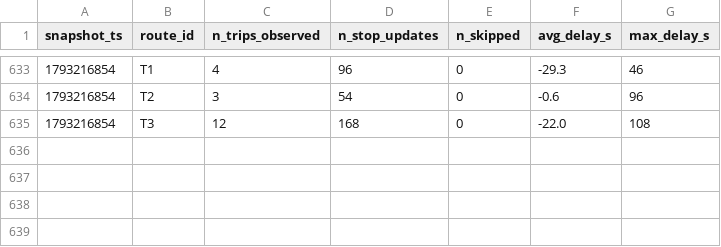
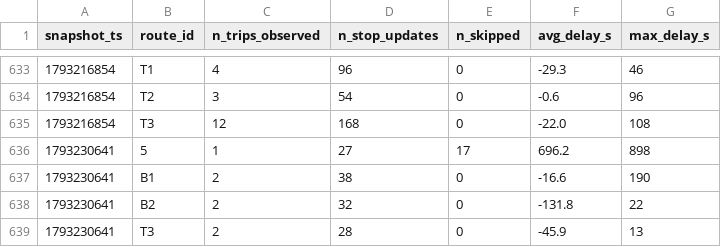
Before and after one commit to OumaimaBrahmi22/smart-mobility-lemans, a CSV file: data/history/route_delays_2026-10.csv, drawn as a sheet; only a part is shown, gaps mark what is left out; the diff names each change by its address in the sheet, - before the commit and + after, or states it on an @@ line.

```diff
--- a/data/history/route_delays_2026-10.csv
+++ b/data/history/route_delays_2026-10.csv
+row 636: 1793230641 | 5 | 1 | 27 | 17 | 696.2 | 898
+row 637: 1793230641 | B1 | 2 | 38 | 0 | -16.6 | 190
+row 638: 1793230641 | B2 | 2 | 32 | 0 | -131.8 | 22
+row 639: 1793230641 | T3 | 2 | 28 | 0 | -45.9 | 13
```
Also changed, not shown: 1 other file.
